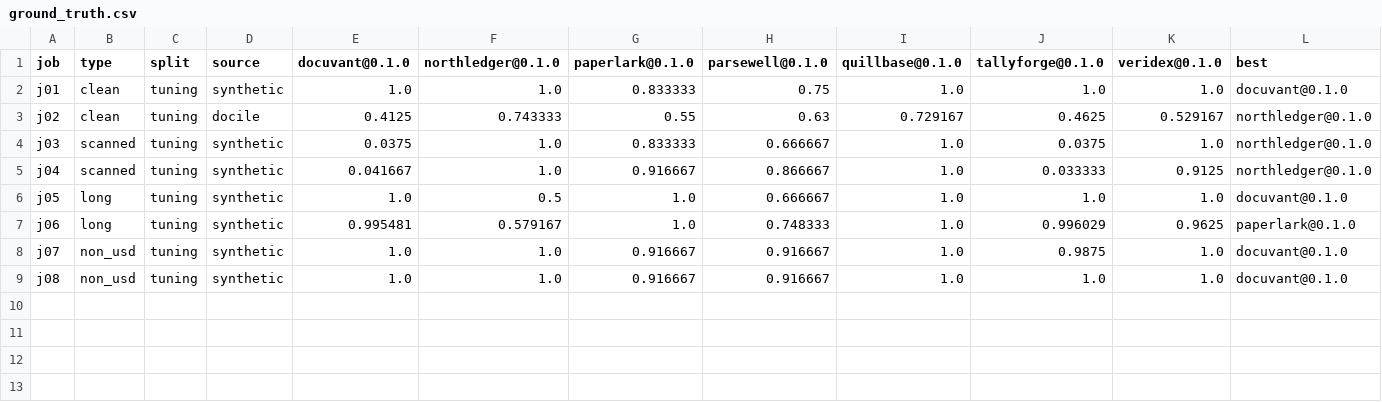
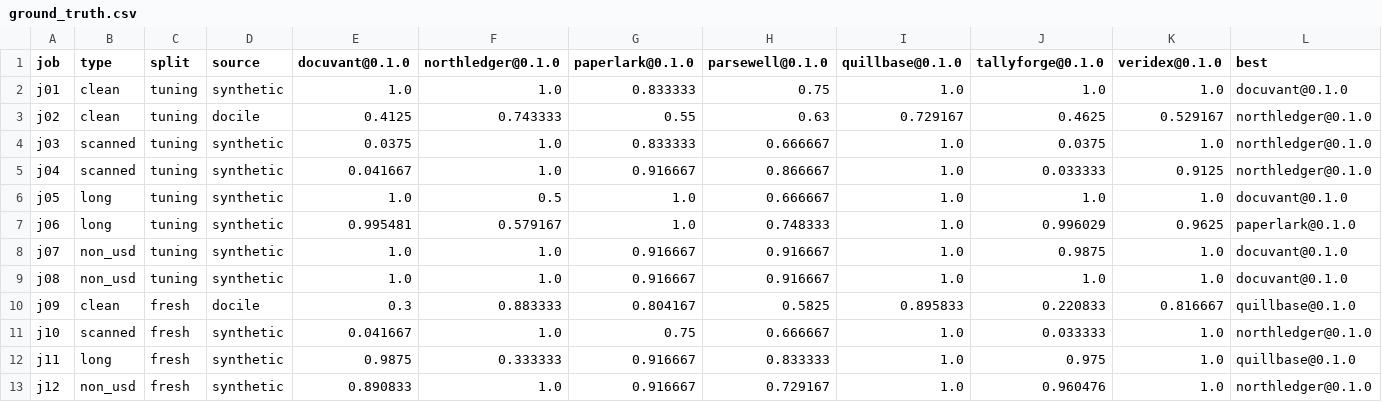
Before and after one commit to chris-a-ackerman/agent-hunter-hw7, a CSV file: results/ground_truth.csv, drawn as a sheet; only a part is shown; rows hold the shown columns only; the diff names each change by its address in the sheet, - before the commit and + after, or states it on an @@ line.

```diff
--- a/results/ground_truth.csv
+++ b/results/ground_truth.csv
+row 10: j09 | clean | fresh | docile | 0.3 | 0.883333 | 0.804167 | 0.5825 | 0.895833 | 0.220833 | 0.816667 | quillbase@0.1.0
+row 11: j10 | scanned | fresh | synthetic | 0.041667 | 1.0 | 0.75 | 0.666667 | 1.0 | 0.033333 | 1.0 | northledger@0.1.0
+row 12: j11 | long | fresh | synthetic | 0.9875 | 0.333333 | 0.916667 | 0.833333 | 1.0 | 0.975 | 1.0 | quillbase@0.1.0
+row 13: j12 | non_usd | fresh | synthetic | 0.890833 | 1.0 | 0.916667 | 0.729167 | 1.0 | 0.960476 | 1.0 | northledger@0.1.0
```
Also changed, not shown: results/main_table.csv, results/noise.csv, 17 other files.
